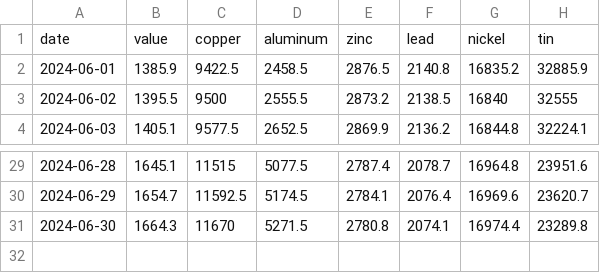
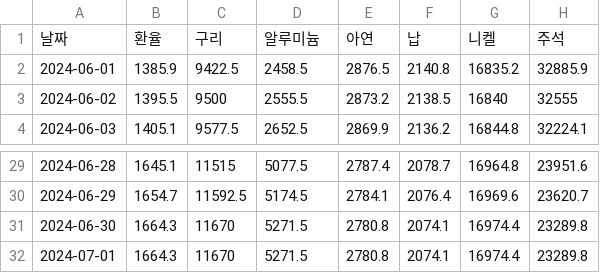
Before and after one commit to ssun-ko/price-monitoring-flutter, a CSV file: data/daily_nometal_data.csv, drawn as a sheet; only a part is shown, gaps mark what is left out.

Commit message:
Create data select pages

```diff
--- a/data/daily_nometal_data.csv
+++ b/data/daily_nometal_data.csv
@@ -1,2 +1,2 @@
-date,value,copper,aluminum,zinc,lead,nickel,tin
+날짜,환율,구리,알루미늄,아연,납,니켈,주석
 2024-06-01,1385.9,9422.5,2458.5,2876.5,2140.8,16835.2,32885.9
@@ -31 +31,2 @@
 2024-06-30,1664.3,11670,5271.5,2780.8,2074.1,16974.4,23289.8
+2024-07-01,1664.3,11670,5271.5,2780.8,2074.1,16974.4,23289.8
```
Also changed, not shown: 29 other files.
